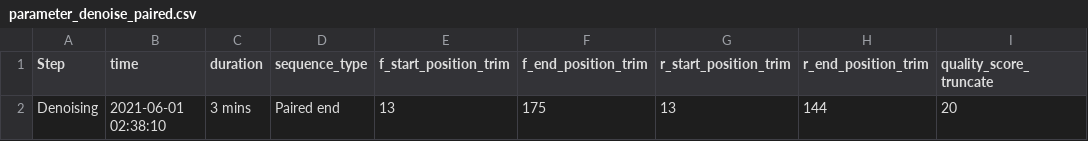
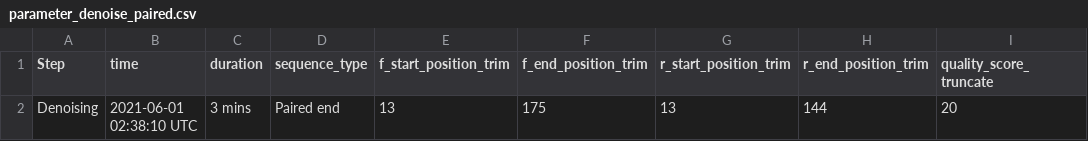
Before and after one commit to v0369012/mochi_imuser, a CSV file: example_files/paired/parameter_denoise_paired.csv, drawn as a sheet; only a part is shown; the diff names each change by its address in the sheet, - before the commit and + after, or states it on an @@ line.

```diff
--- a/example_files/paired/parameter_denoise_paired.csv
+++ b/example_files/paired/parameter_denoise_paired.csv
-B2 (time): 2021-06-01 02:38:10
+B2 (time): 2021-06-01 02:38:10 UTC
```
Also changed, not shown: example_files/paired/parameter_demux_paired.csv, example_files/paired/parameter_taxonomy_classification_paired.csv, 6 other files.
